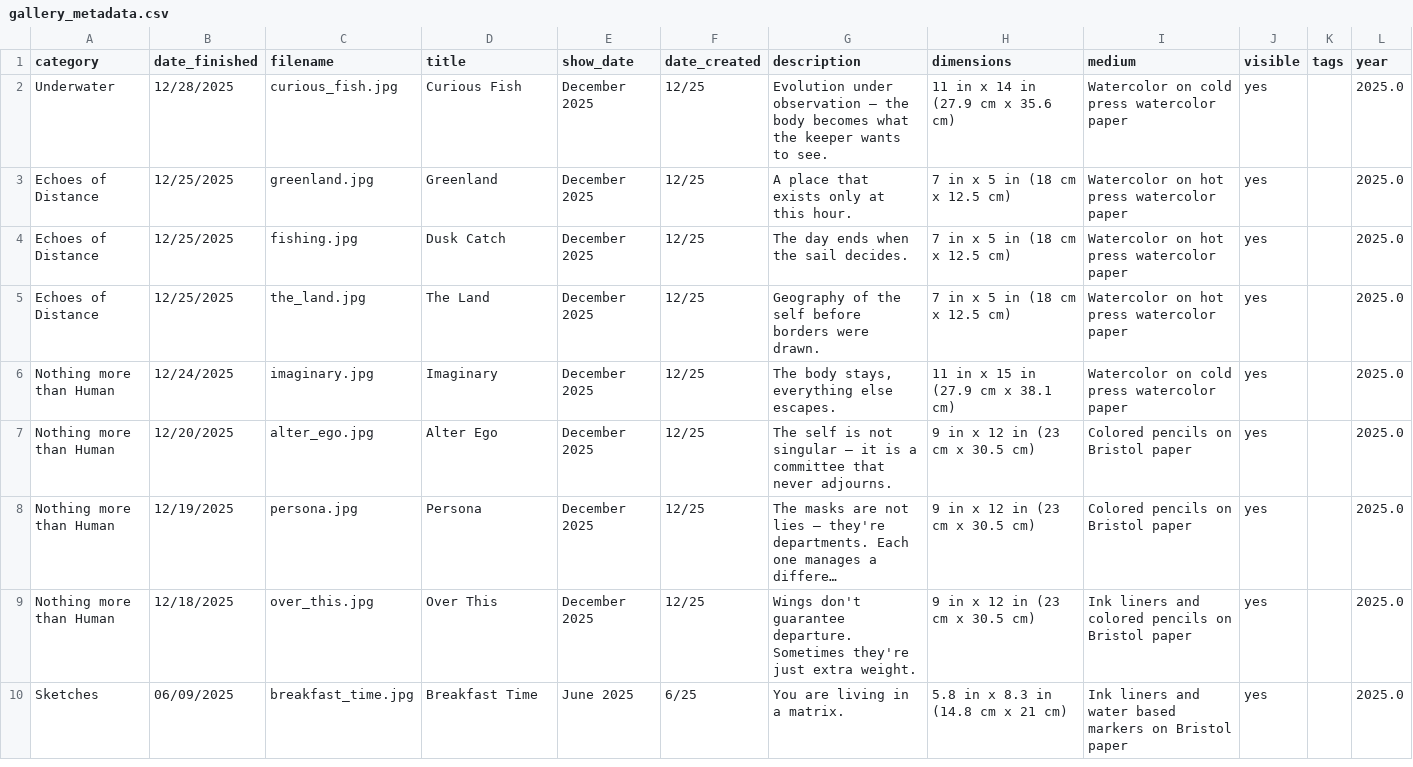
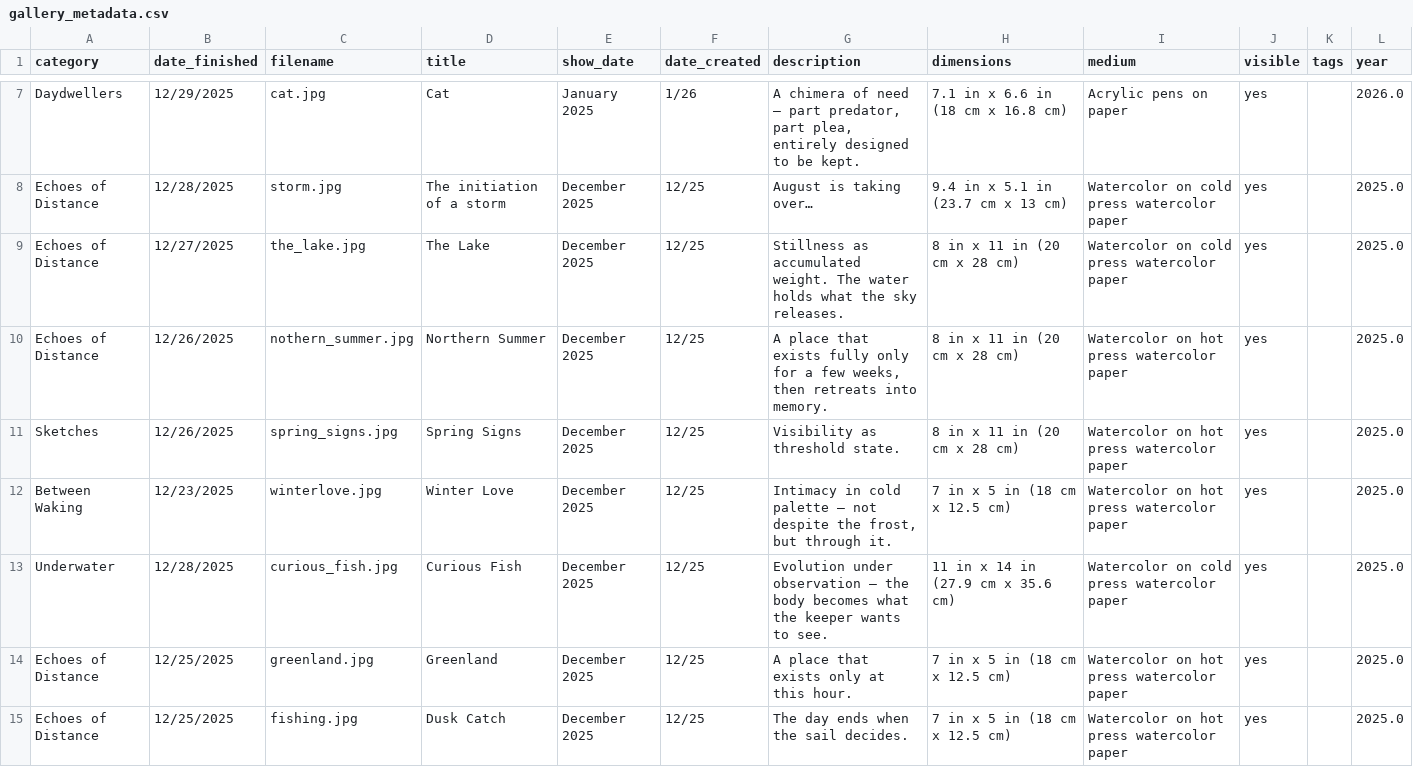
Before and after one commit to aparfenen/aparfenen-art, a CSV file: gallery_metadata.csv, drawn as a sheet; only a part is shown, gaps mark what is left out; the shorter side is filled out with more unchanged rows; long unchanged cells end in …; the diff covers the shown part only; the diff names each change by its address in the sheet, - before the commit and + after, or states it on an @@ line.

```diff
--- a/gallery_metadata.csv
+++ b/gallery_metadata.csv
+row 7: Daydwellers | 12/29/2025 | cat.jpg | Cat | January 2025 | 1/26 | A chimera of need — part predator, part plea, entirely designed to be kept. | 7.1 in x 6.6 in (18 cm x 16.8 cm) | Acrylic pens on paper | yes |  | 2026.0
+row 8: Echoes of Distance | 12/28/2025 | storm.jpg | The initiation of a storm | December 2025 | 12/25 | August is taking over… | 9.4 in x 5.1 in (23.7 cm x 13 cm) | Watercolor on cold press watercolor paper | yes |  | 2025.0
+row 9: Echoes of Distance | 12/27/2025 | the_lake.jpg | The Lake | December 2025 | 12/25 | Stillness as accumulated weight. The water holds what the sky releases. | 8 in x 11 in (20 cm x 28 cm) | Watercolor on cold press watercolor paper | yes |  | 2025.0
+row 10: Echoes of Distance | 12/26/2025 | nothern_summer.jpg | Northern Summer | December 2025 | 12/25 | A place that exists fully only for a few weeks, then retreats into memory. | 8 in x 11 in (20 cm x 28 cm) | Watercolor on hot press watercolor paper | yes |  | 2025.0
+row 11: Sketches | 12/26/2025 | spring_signs.jpg | Spring Signs | December 2025 | 12/25 | Visibility as threshold state. | 8 in x 11 in (20 cm x 28 cm) | Watercolor on hot press watercolor paper | yes |  | 2025.0
+row 12: Between Waking | 12/23/2025 | winterlove.jpg | Winter Love | December 2025 | 12/25 | Intimacy in cold palette — not despite the frost, but through it. | 7 in x 5 in (18 cm x 12.5 cm) | Watercolor on hot press watercolor paper | yes |  | 2025.0
```
Also changed, not shown: 5 added rows and 1 edited cell elsewhere in this file, category_descriptions.csv, 14 other files.
